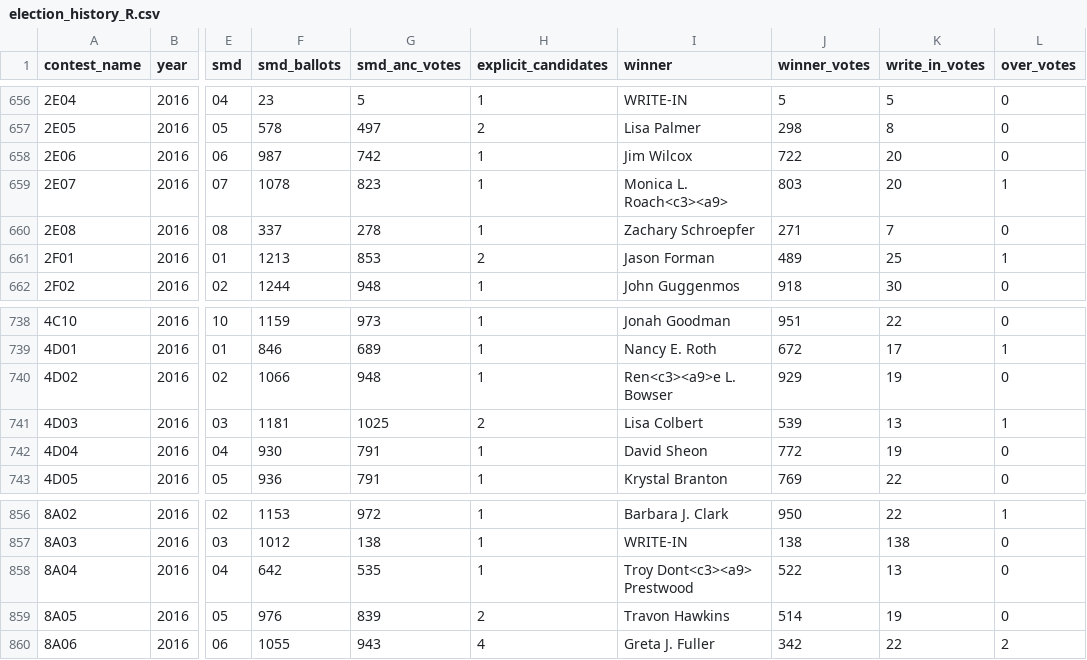
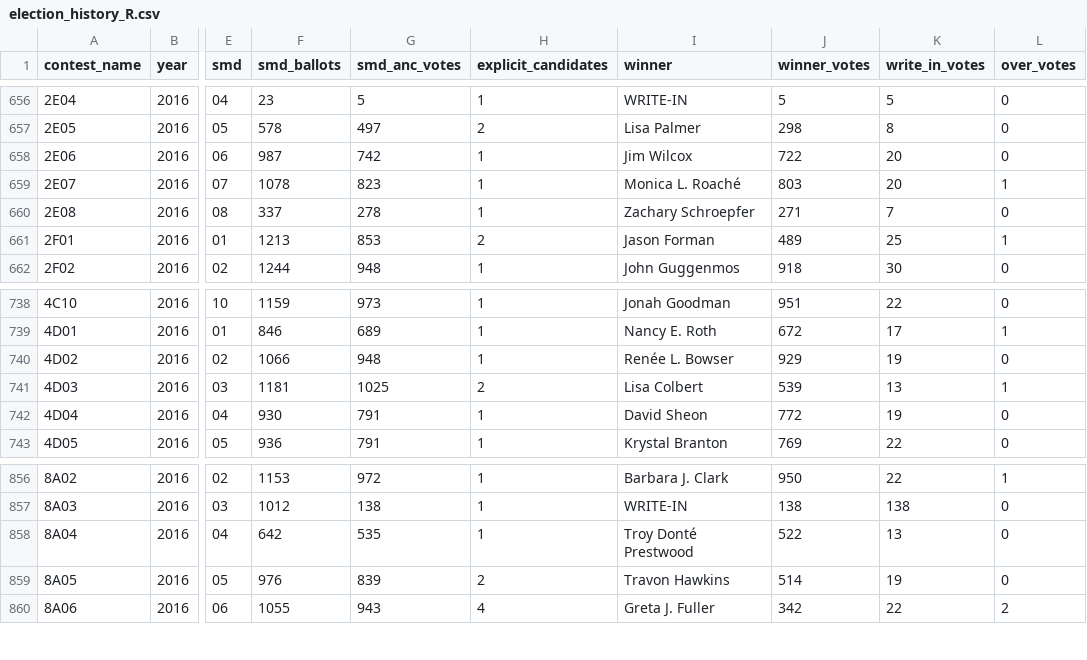
Before and after one commit to amackcrane/anc, a CSV file: cleaned_data/election_history_R.csv, drawn as a sheet; only a part is shown, gaps mark what is left out; the diff names each change by its address in the sheet, - before the commit and + after, or states it on an @@ line.

```diff
--- a/cleaned_data/election_history_R.csv
+++ b/cleaned_data/election_history_R.csv
-I659 (winner): Monica L. Roach<c3><a9>
+I659 (winner): Monica L. Roaché
-I740 (winner): Ren<c3><a9>e L. Bowser
+I740 (winner): Renée L. Bowser
-I858 (winner): Troy Dont<c3><a9> Prestwood
+I858 (winner): Troy Donté Prestwood
```
Also changed, not shown: 21 other files.
